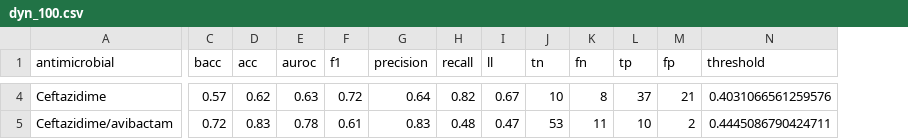
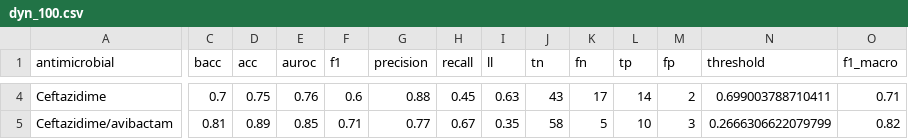
Before and after one commit to andyvng/pae-amr-prediction, a CSV file: analysis/outputs/performance/dyn_100.csv, drawn as a sheet; only a part is shown, gaps mark what is left out; the diff covers the shown part only; the diff names each change by its address in the sheet, - before the commit and + after, or states it on an @@ line.

Commit message:
Add F1_macro metric

```diff
--- a/analysis/outputs/performance/dyn_100.csv
+++ b/analysis/outputs/performance/dyn_100.csv
+column O (f1_macro), rows 4-5: 0.71 | 0.82
-C4 (bacc): 0.57
+C4 (bacc): 0.7
-D4 (acc): 0.62
+D4 (acc): 0.75
-E4 (auroc): 0.63
+E4 (auroc): 0.76
-F4 (f1): 0.72
+F4 (f1): 0.6
-G4 (precision): 0.64
+G4 (precision): 0.88
-H4 (recall): 0.82
+H4 (recall): 0.45
-I4 (ll): 0.67
+I4 (ll): 0.63
-J4 (tn): 10
+J4 (tn): 43
-K4 (fn): 8
+K4 (fn): 17
-L4 (tp): 37
+L4 (tp): 14
-M4 (fp): 21
+M4 (fp): 2
-N4 (threshold): 0.4031066561259576
+N4 (threshold): 0.699003788710411
-C5 (bacc): 0.72
+C5 (bacc): 0.81
-D5 (acc): 0.83
+D5 (acc): 0.89
-E5 (auroc): 0.78
+E5 (auroc): 0.85
-F5 (f1): 0.61
+F5 (f1): 0.71
-G5 (precision): 0.83
+G5 (precision): 0.77
-H5 (recall): 0.48
+H5 (recall): 0.67
-I5 (ll): 0.47
+I5 (ll): 0.35
-J5 (tn): 53
+J5 (tn): 58
-K5 (fn): 11
+K5 (fn): 5
-M5 (fp): 2
+M5 (fp): 3
-N5 (threshold): 0.4445086790424711
+N5 (threshold): 0.2666306622079799
```
Also changed, not shown: 108 edited cells elsewhere in this file, 2 other files.
